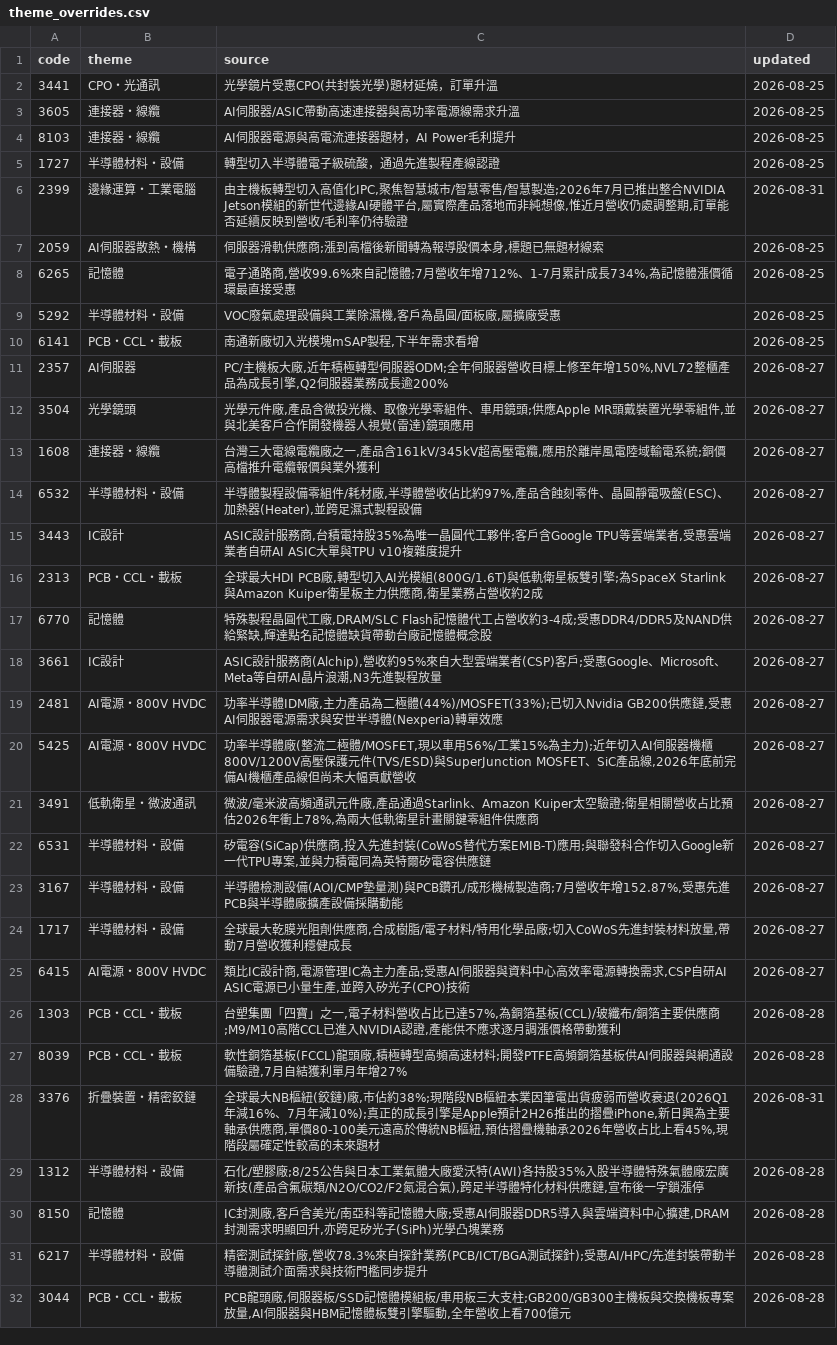
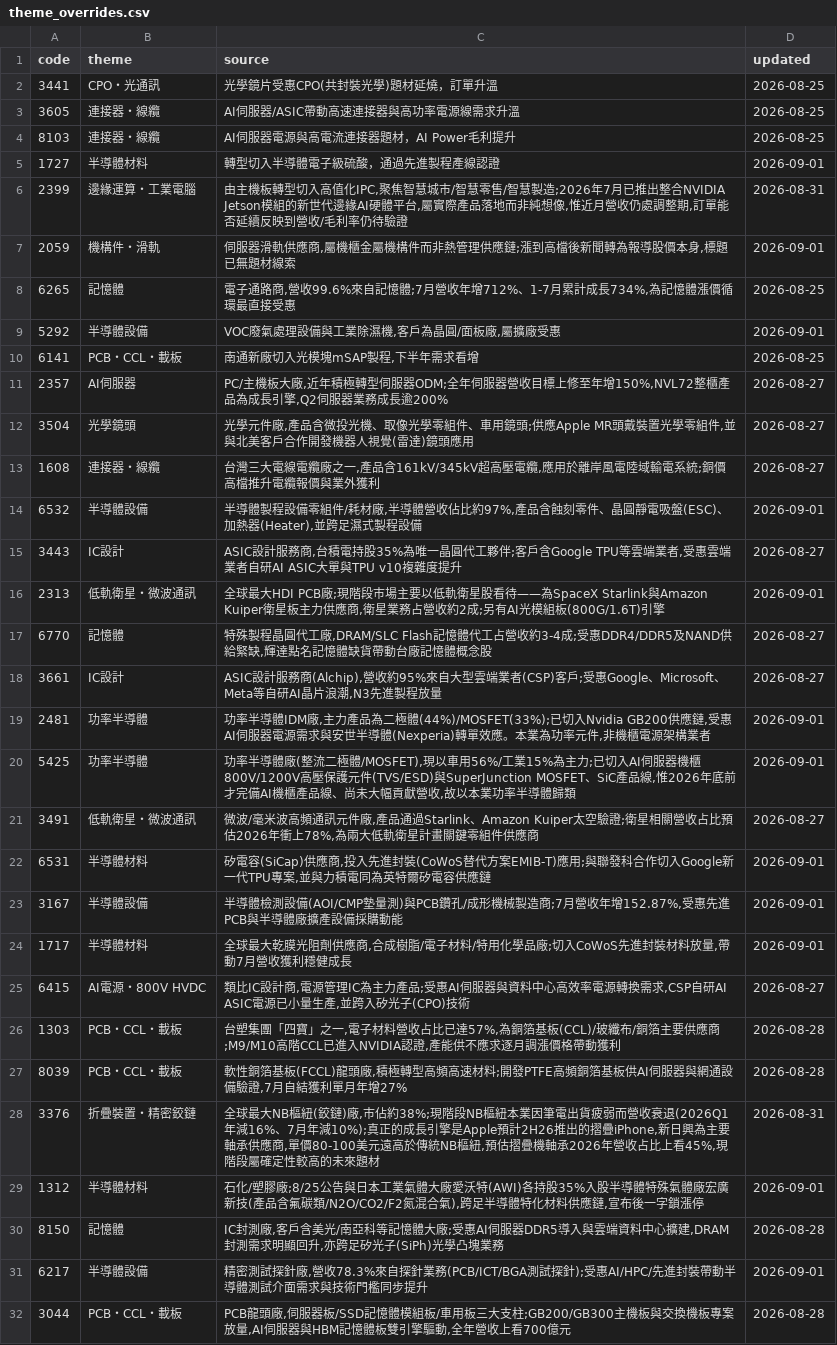
Before and after one commit to wesley314789/tw-momentum, a CSV file: data/theme_overrides.csv, drawn as a sheet; only a part is shown; the diff covers the shown part only.

```diff
--- a/data/theme_overrides.csv
+++ b/data/theme_overrides.csv
@@ -4,7 +4,7 @@ code,theme,source,updated
 8103,連接器・線纜,AI伺服器電源與高電流連接器題材，AI Power毛利提升,2026-08-25
-1727,半導體材料・設備,轉型切入半導體電子級硫酸，通過先進製程產線認證,2026-08-25
+1727,半導體材料,轉型切入半導體電子級硫酸，通過先進製程產線認證,2026-09-01
 2399,邊緣運算・工業電腦,"由主機板轉型切入高值化IPC,聚焦智慧城市/智慧零售/智慧製造;2026年7月已推出整合NVIDIA Jetson模組的新世代邊緣AI硬體平台,屬實際產品落地而非純想像,惟近月營收仍處調整期,訂單能否延續反映到營收/毛利率仍待驗證",2026-08-31
-2059,AI伺服器散熱・機構,"伺服器滑軌供應商;漲到高檔後新聞轉為報導股價本身,標題已無題材線索",2026-08-25
+2059,機構件・滑軌,"伺服器滑軌供應商,屬機櫃金屬機構件而非熱管理供應鏈;漲到高檔後新聞轉為報導股價本身,標題已無題材線索",2026-09-01
 6265,記憶體,"電子通路商,營收99.6%來自記憶體;7月營收年增712%、1-7月累計成長734%,為記憶體漲價循環最直接受惠",2026-08-25
-5292,半導體材料・設備,"VOC廢氣處理設備與工業除濕機,客戶為晶圓/面板廠,屬擴廠受惠",2026-08-25
+5292,半導體設備,"VOC廢氣處理設備與工業除濕機,客戶為晶圓/面板廠,屬擴廠受惠",2026-09-01
 6141,PCB・CCL・載板,"南通新廠切入光模塊mSAP製程,下半年需求看增",2026-08-25
@@ -13,13 +13,13 @@ code,theme,source,updated
 1608,連接器・線纜,"台灣三大電線電纜廠之一,產品含161kV/345kV超高壓電纜,應用於離岸風電陸域輸電系統;銅價高檔推升電纜報價與業外獲利",2026-08-27
-6532,半導體材料・設備,"半導體製程設備零組件/耗材廠,半導體營收佔比約97%,產品含蝕刻零件、晶圓靜電吸盤(ESC)、加熱器(Heater),並跨足濕式製程設備",2026-08-27
+6532,半導體設備,"半導體製程設備零組件/耗材廠,半導體營收佔比約97%,產品含蝕刻零件、晶圓靜電吸盤(ESC)、加熱器(Heater),並跨足濕式製程設備",2026-09-01
 3443,IC設計,"ASIC設計服務商,台積電持股35%為唯一晶圓代工夥伴;客戶含Google TPU等雲端業者,受惠雲端業者自研AI ASIC大單與TPU v10複雜度提升",2026-08-27
-2313,PCB・CCL・載板,"全球最大HDI PCB廠,轉型切入AI光模組(800G/1.6T)與低軌衛星板雙引擎;為SpaceX Starlink與Amazon Kuiper衛星板主力供應商,衛星業務占營收約2成",2026-08-27
+2313,低軌衛星・微波通訊,"全球最大HDI PCB廠;現階段市場主要以低軌衛星股看待——為SpaceX Starlink與Amazon Kuiper衛星板主力供應商,衛星業務占營收約2成;另有AI光模組板(800G/1.6T)引擎",2026-09-01
 6770,記憶體,"特殊製程晶圓代工廠,DRAM/SLC Flash記憶體代工占營收約3-4成;受惠DDR4/DDR5及NAND供給緊缺,輝達點名記憶體缺貨帶動台廠記憶體概念股",2026-08-27
 3661,IC設計,"ASIC設計服務商(Alchip),營收約95%來自大型雲端業者(CSP)客戶;受惠Google、Microsoft、Meta等自研AI晶片浪潮,N3先進製程放量",2026-08-27
-2481,AI電源・800V HVDC,"功率半導體IDM廠,主力產品為二極體(44%)/MOSFET(33%);已切入Nvidia GB200供應鏈,受惠AI伺服器電源需求與安世半導體(Nexperia)轉單效應",2026-08-27
-5425,AI電源・800V HVDC,"功率半導體廠(整流二極體/MOSFET,現以車用56%/工業15%為主力);近年切入AI伺服器機櫃800V/1200V高壓保護元件(TVS/ESD)與SuperJunction MOSFET、SiC產品線,2026年底前完備AI機櫃產品線但尚未大幅貢獻營收",2026-08-27
+2481,功率半導體,"功率半導體IDM廠,主力產品為二極體(44%)/MOSFET(33%);已切入Nvidia GB200供應鏈,受惠AI伺服器電源需求與安世半導體(Nexperia)轉單效應。本業為功率元件,非機櫃電源架構業者",2026-09-01
+5425,功率半導體,"功率半導體廠(整流二極體/MOSFET),現以車用56%/工業15%為主力;已切入AI伺服器機櫃800V/1200V高壓保護元件(TVS/ESD)與SuperJunction MOSFET、SiC產品線,惟2026年底前才完備AI機櫃產品線、尚未大幅貢獻營收,故以本業功率半導體歸類",2026-09-01
 3491,低軌衛星・微波通訊,"微波/毫米波高頻通訊元件廠,產品通過Starlink、Amazon Kuiper太空驗證;衛星相關營收占比預估2026年衝上78%,為兩大低軌衛星計畫關鍵零組件供應商",2026-08-27
-6531,半導體材料・設備,"矽電容(SiCap)供應商,投入先進封裝(CoWoS替代方案EMIB-T)應用;與聯發科合作切入Google新一代TPU專案,並與力積電同為英特爾矽電容供應鏈",2026-08-27
-3167,半導體材料・設備,"半導體檢測設備(AOI/CMP墊量測)與PCB鑽孔/成形機械製造商;7月營收年增152.87%,受惠先進PCB與半導體廠擴產設備採購動能",2026-08-27
-1717,半導體材料・設備,"全球最大乾膜光阻劑供應商,合成樹脂/電子材料/特用化學品廠;切入CoWoS先進封裝材料放量,帶動7月營收獲利穩健成長",2026-08-27
+6531,半導體材料,"矽電容(SiCap)供應商,投入先進封裝(CoWoS替代方案EMIB-T)應用;與聯發科合作切入Google新一代TPU專案,並與力積電同為英特爾矽電容供應鏈",2026-09-01
+3167,半導體設備,"半導體檢測設備(AOI/CMP墊量測)與PCB鑽孔/成形機械製造商;7月營收年增152.87%,受惠先進PCB與半導體廠擴產設備採購動能",2026-09-01
+1717,半導體材料,"全球最大乾膜光阻劑供應商,合成樹脂/電子材料/特用化學品廠;切入CoWoS先進封裝材料放量,帶動7月營收獲利穩健成長",2026-09-01
 6415,AI電源・800V HVDC,"類比IC設計商,電源管理IC為主力產品;受惠AI伺服器與資料中心高效率電源轉換需求,CSP自研AI ASIC電源已小量生產,並跨入矽光子(CPO)技術",2026-08-27
@@ -28,5 +28,5 @@ code,theme,source,updated
 3376,折疊裝置・精密鉸鏈,"全球最大NB樞紐(鉸鏈)廠,市佔約38%;現階段NB樞紐本業因筆電出貨疲弱而營收衰退(2026Q1年減16%、7月年減10%);真正的成長引擎是Apple預計2H26推出的摺疊iPhone,新日興為主要軸承供應商,單價80-100美元遠高於傳統NB樞紐,預估摺疊機軸承2026年營收占比上看45%,現階段屬確定性較高的未來題材",2026-08-31
-1312,半導體材料・設備,"石化/塑膠廠;8/25公告與日本工業氣體大廠愛沃特(AWI)各持股35%入股半導體特殊氣體廠宏廣新技(產品含氟碳類/N2O/CO2/F2氮混合氣),跨足半導體特化材料供應鏈,宣布後一字鎖漲停",2026-08-28
+1312,半導體材料,"石化/塑膠廠;8/25公告與日本工業氣體大廠愛沃特(AWI)各持股35%入股半導體特殊氣體廠宏廣新技(產品含氟碳類/N2O/CO2/F2氮混合氣),跨足半導體特化材料供應鏈,宣布後一字鎖漲停",2026-09-01
 8150,記憶體,"IC封測廠,客戶含美光/南亞科等記憶體大廠;受惠AI伺服器DDR5導入與雲端資料中心擴建,DRAM封測需求明顯回升,亦跨足矽光子(SiPh)光學凸塊業務",2026-08-28
-6217,半導體材料・設備,"精密測試探針廠,營收78.3%來自探針業務(PCB/ICT/BGA測試探針);受惠AI/HPC/先進封裝帶動半導體測試介面需求與技術門檻同步提升",2026-08-28
+6217,半導體設備,"精密測試探針廠,營收78.3%來自探針業務(PCB/ICT/BGA測試探針);受惠AI/HPC/先進封裝帶動半導體測試介面需求與技術門檻同步提升",2026-09-01
 3044,PCB・CCL・載板,"PCB龍頭廠,伺服器板/SSD記憶體模組板/車用板三大支柱;GB200/GB300主機板與交換機板專案放量,AI伺服器與HBM記憶體板雙引擎驅動,全年營收上看700億元",2026-08-28
```
Also changed, not shown: 6 added rows and 13 edited cells elsewhere in this file, 1 other file.
